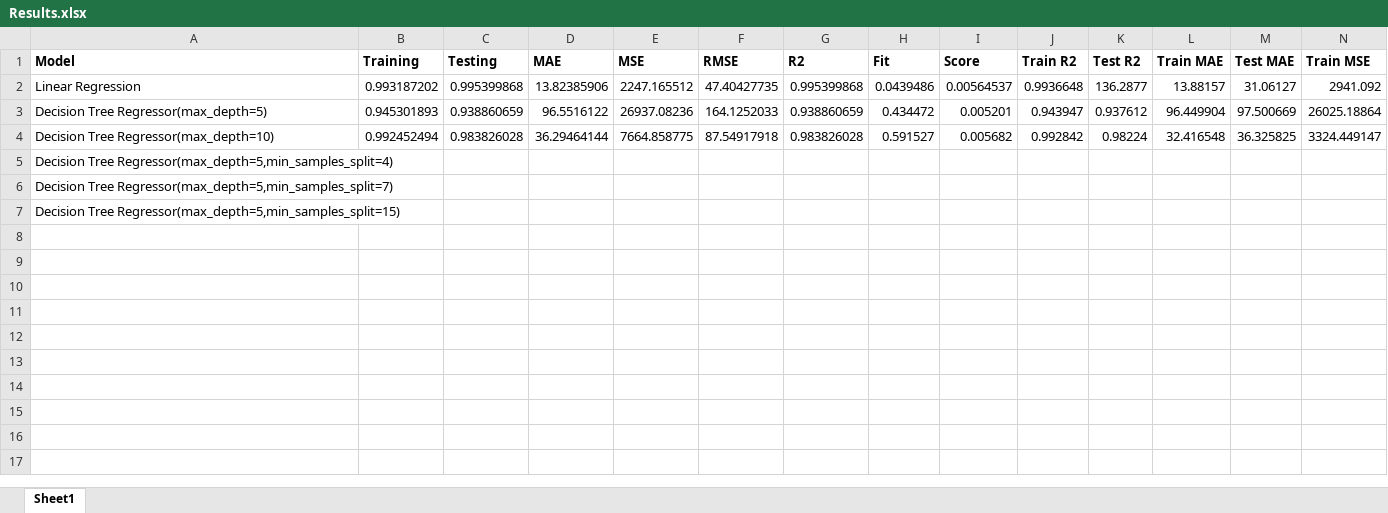
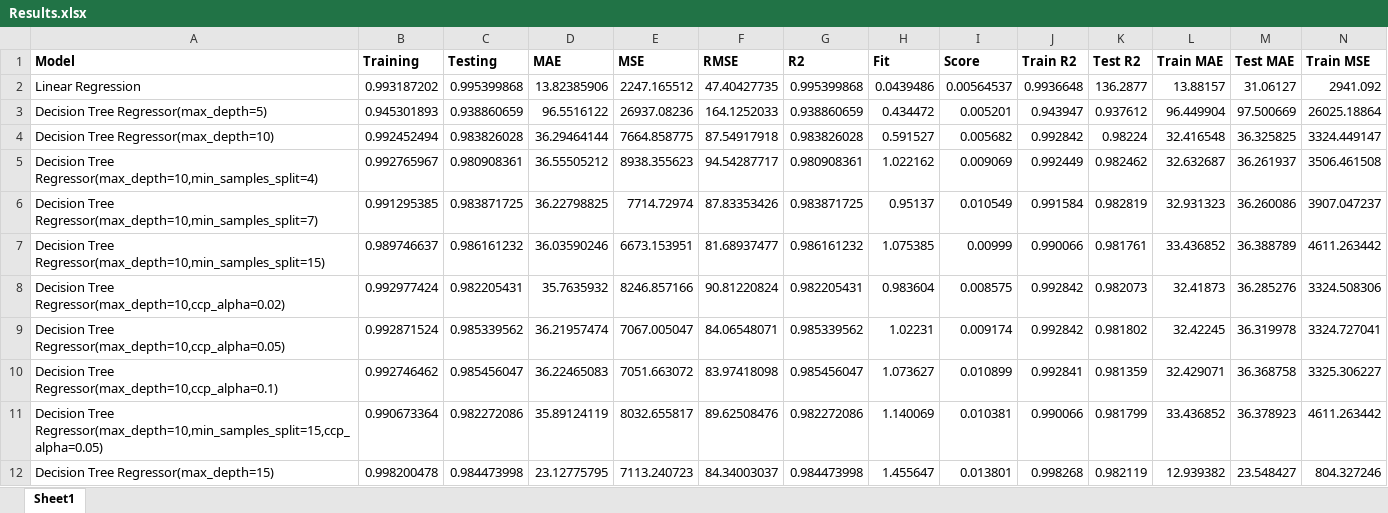
Before and after one commit to zaltirkawi/ML-Calorie-Predictor, an Excel workbook: Results.xlsx, sheet Sheet1, drawn as a sheet; only a part is shown; values as stored, in another font and other column widths than the file's, no borders; removed rows and columns are numbered as before the commit, all else as after; rows hold the shown columns only; the diff names each change by its address in the sheet, - before the commit and + after, or states it on an @@ line.

Commit message:
More DTR hyperparameters
Also added plots for Actual vs Predicted values in DTR and LR

```diff
--- a/Results.xlsx (sheet Sheet1)
+++ b/Results.xlsx (sheet Sheet1)
-row 5: Decision Tree Regressor(max_depth=5,min_samples_split=4)
-row 6: Decision Tree Regressor(max_depth=5,min_samples_split=7)
-row 7: Decision Tree Regressor(max_depth=5,min_samples_split=15)
+row 5: Decision Tree Regressor(max_depth=10,min_samples_split=4) | 0.992765967 | 0.980908361 | 36.55505212 | 8938.355623 | 94.54287717 | 0.980908361 | 1.022162 | 0.009069 | 0.992449 | 0.982462 | 32.632687 | 36.261937 | 3506.461508
+row 6: Decision Tree Regressor(max_depth=10,min_samples_split=7) | 0.991295385 | 0.983871725 | 36.22798825 | 7714.72974 | 87.83353426 | 0.983871725 | 0.95137 | 0.010549 | 0.991584 | 0.982819 | 32.931323 | 36.260086 | 3907.047237
+row 7: Decision Tree Regressor(max_depth=10,min_samples_split=15) | 0.989746637 | 0.986161232 | 36.03590246 | 6673.153951 | 81.68937477 | 0.986161232 | 1.075385 | 0.00999 | 0.990066 | 0.981761 | 33.436852 | 36.388789 | 4611.263442
+row 8: Decision Tree Regressor(max_depth=10,ccp_alpha=0.02) | 0.992977424 | 0.982205431 | 35.7635932 | 8246.857166 | 90.81220824 | 0.982205431 | 0.983604 | 0.008575 | 0.992842 | 0.982073 | 32.41873 | 36.285276 | 3324.508306
+row 9: Decision Tree Regressor(max_depth=10,ccp_alpha=0.05) | 0.992871524 | 0.985339562 | 36.21957474 | 7067.005047 | 84.06548071 | 0.985339562 | 1.02231 | 0.009174 | 0.992842 | 0.981802 | 32.42245 | 36.319978 | 3324.727041
+row 10: Decision Tree Regressor(max_depth=10,ccp_alpha=0.1) | 0.992746462 | 0.985456047 | 36.22465083 | 7051.663072 | 83.97418098 | 0.985456047 | 1.073627 | 0.010899 | 0.992841 | 0.981359 | 32.429071 | 36.368758 | 3325.306227
+row 11: Decision Tree Regressor(max_depth=10,min_samples_split=15,ccp_alpha=0.05) | 0.990673364 | 0.982272086 | 35.89124119 | 8032.655817 | 89.62508476 | 0.982272086 | 1.140069 | 0.010381 | 0.990066 | 0.981799 | 33.436852 | 36.378923 | 4611.263442
+row 12: Decision Tree Regressor(max_depth=15) | 0.998200478 | 0.984473998 | 23.12775795 | 7113.240723 | 84.34003037 | 0.984473998 | 1.455647 | 0.013801 | 0.998268 | 0.982119 | 12.939382 | 23.548427 | 804.327246
```
Also changed, not shown: 6 other files.
